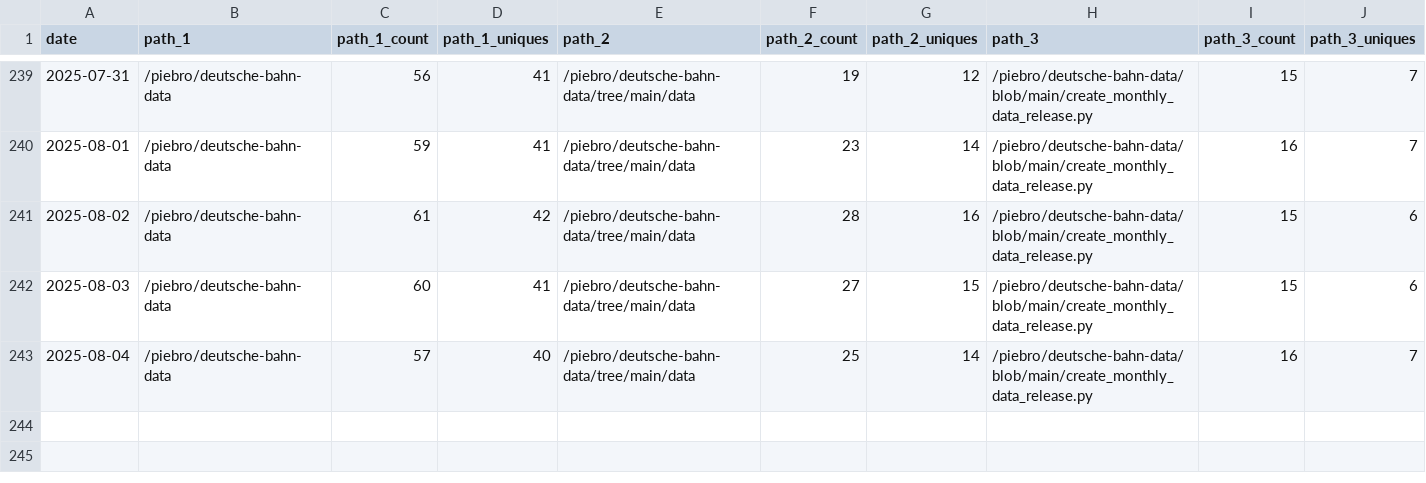
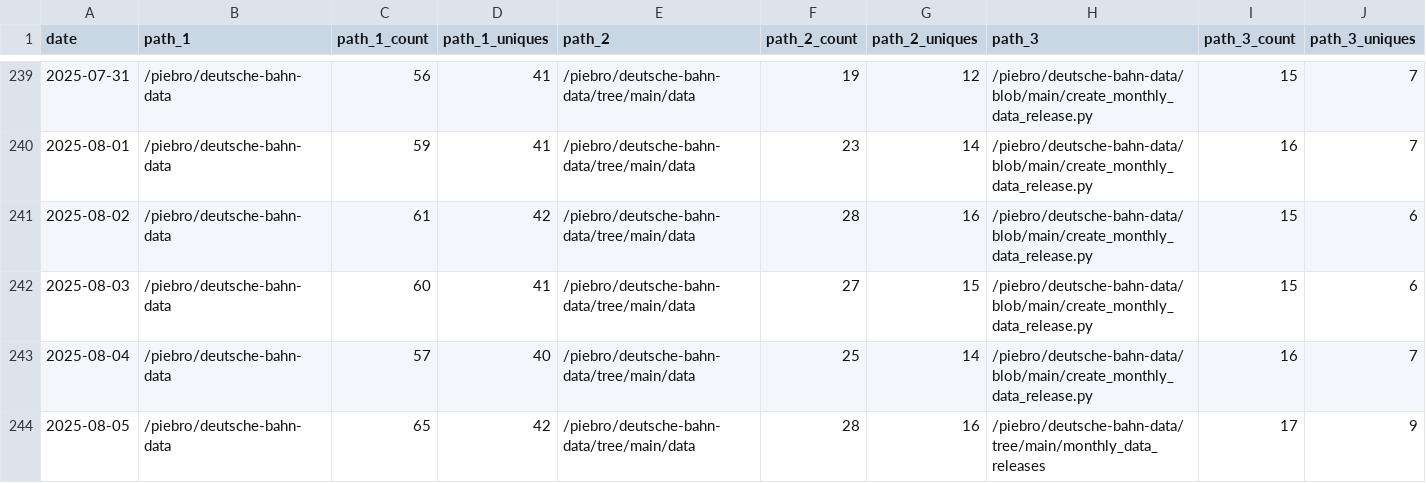
Before and after one commit to piebro/github-repo-traffic-stats, a CSV file: data/github_paths/deutsche-bahn-data.csv, drawn as a sheet; only a part is shown, gaps mark what is left out; rows hold the shown columns only; the diff names each change by its address in the sheet, - before the commit and + after, or states it on an @@ line.

Commit message:
data update

```diff
--- a/data/github_paths/deutsche-bahn-data.csv
+++ b/data/github_paths/deutsche-bahn-data.csv
+row 244: 2025-08-05 | /piebro/deutsche-bahn-data | 65 | 42 | /piebro/deutsche-bahn-data/tree/main/data | 28 | 16 | /piebro/deutsche-bahn-data/tree/main/monthly_data_releases | 17 | 9
```
Also changed, not shown: data/github_paths/factorio-blueprint-visualizer.csv, data/github_paths/js-map-generator.csv, 55 other files.
